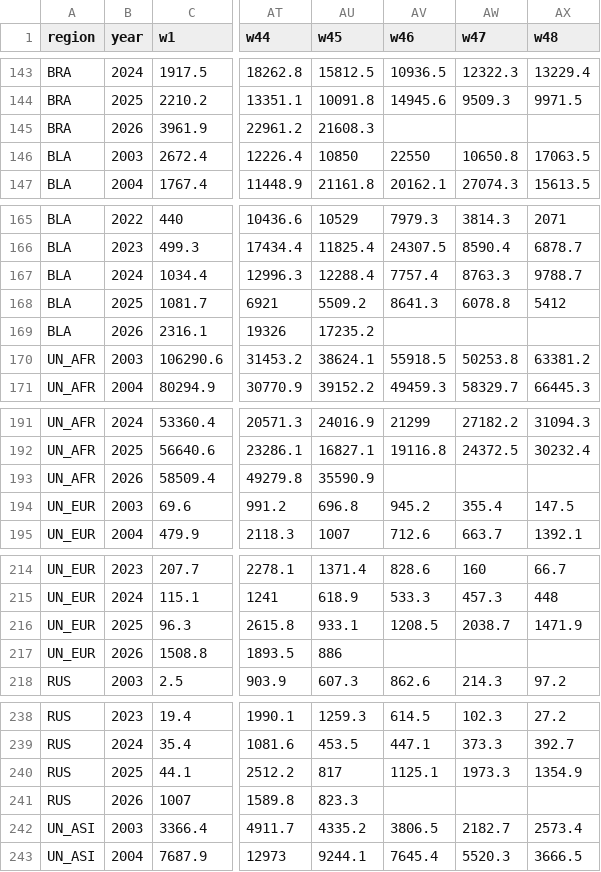
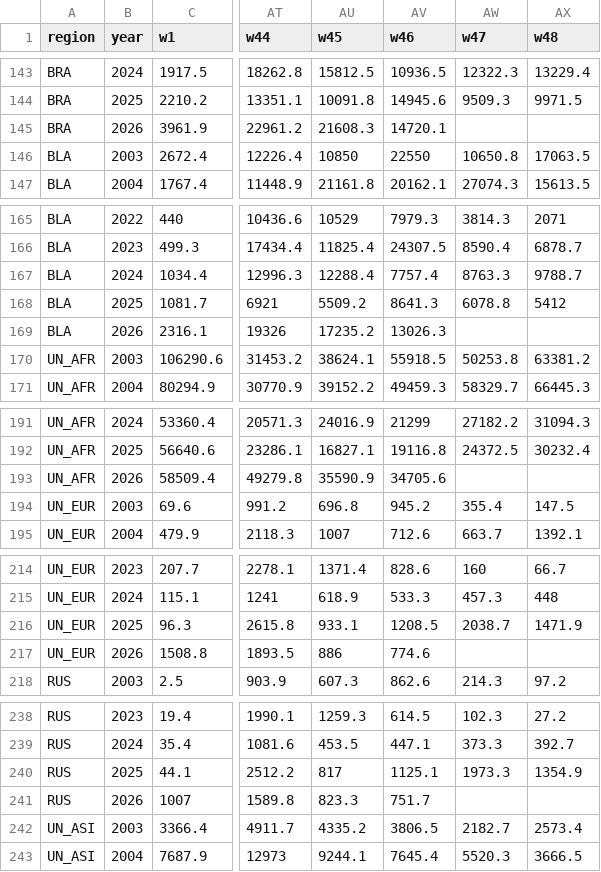
Before and after one commit to tsjuri/earthindicators, a CSV file: data/fires_weekly.csv, drawn as a sheet; only a part is shown, gaps mark what is left out; the diff covers the shown part only; the diff names each change by its address in the sheet, - before the commit and + after, or states it on an @@ line.

```diff
--- a/data/fires_weekly.csv
+++ b/data/fires_weekly.csv
-AV145 (w46): (empty)
+AV145 (w46): 14720.1
-AV169 (w46): (empty)
+AV169 (w46): 13026.3
-AV193 (w46): (empty)
+AV193 (w46): 34705.6
-AV217 (w46): (empty)
+AV217 (w46): 774.6
-AV241 (w46): (empty)
+AV241 (w46): 751.7
```
Also changed, not shown: 10 edited cells elsewhere in this file, 1 other file.
